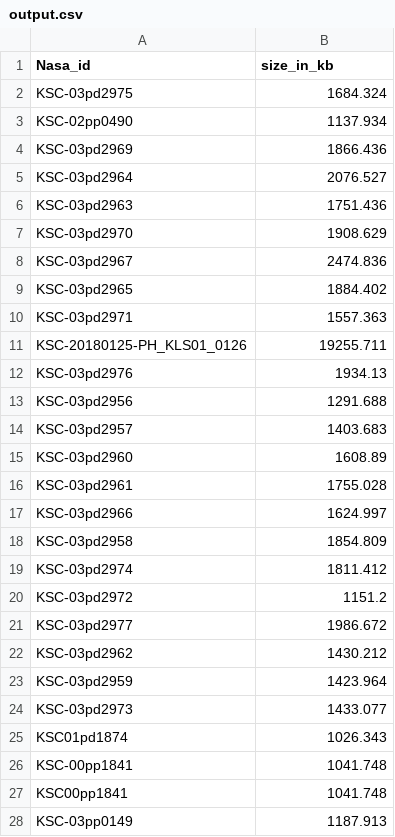
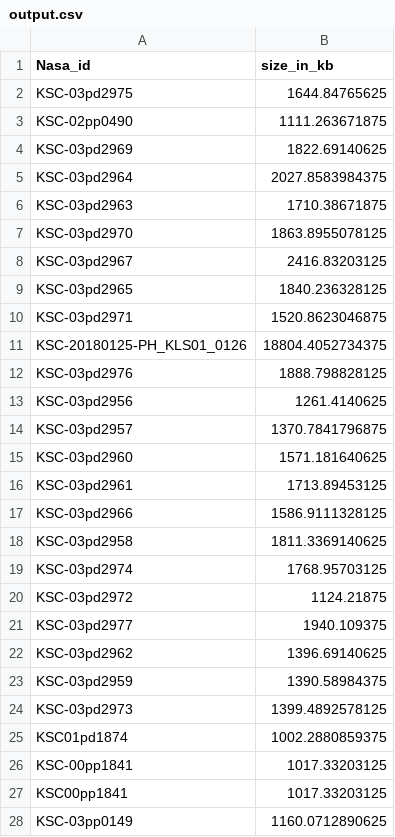
Before and after one commit to Layan11/RnD-Ops-Home-Assignment, a CSV file: NASA-query/output.csv, drawn as a sheet; only a part is shown; the diff covers the shown part only.

```diff
--- a/NASA-query/output.csv
+++ b/NASA-query/output.csv
@@ -1,28 +1,28 @@
 Nasa_id,size_in_kb
-KSC-03pd2975,1684.324
-KSC-02pp0490,1137.934
-KSC-03pd2969,1866.436
-KSC-03pd2964,2076.527
-KSC-03pd2963,1751.436
-KSC-03pd2970,1908.629
-KSC-03pd2967,2474.836
-KSC-03pd2965,1884.402
-KSC-03pd2971,1557.363
-KSC-20180125-PH_KLS01_0126,19255.711
-KSC-03pd2976,1934.13
-KSC-03pd2956,1291.688
-KSC-03pd2957,1403.683
-KSC-03pd2960,1608.89
-KSC-03pd2961,1755.028
-KSC-03pd2966,1624.997
-KSC-03pd2958,1854.809
-KSC-03pd2974,1811.412
-KSC-03pd2972,1151.2
-KSC-03pd2977,1986.672
-KSC-03pd2962,1430.212
-KSC-03pd2959,1423.964
-KSC-03pd2973,1433.077
-KSC01pd1874,1026.343
-KSC-00pp1841,1041.748
-KSC00pp1841,1041.748
-KSC-03pp0149,1187.913
+KSC-03pd2975,1644.84765625
+KSC-02pp0490,1111.263671875
+KSC-03pd2969,1822.69140625
+KSC-03pd2964,2027.8583984375
+KSC-03pd2963,1710.38671875
+KSC-03pd2970,1863.8955078125
+KSC-03pd2967,2416.83203125
+KSC-03pd2965,1840.236328125
+KSC-03pd2971,1520.8623046875
+KSC-20180125-PH_KLS01_0126,18804.4052734375
+KSC-03pd2976,1888.798828125
+KSC-03pd2956,1261.4140625
+KSC-03pd2957,1370.7841796875
+KSC-03pd2960,1571.181640625
+KSC-03pd2961,1713.89453125
+KSC-03pd2966,1586.9111328125
+KSC-03pd2958,1811.3369140625
+KSC-03pd2974,1768.95703125
+KSC-03pd2972,1124.21875
+KSC-03pd2977,1940.109375
+KSC-03pd2962,1396.69140625
+KSC-03pd2959,1390.58984375
+KSC-03pd2973,1399.4892578125
+KSC01pd1874,1002.2880859375
+KSC-00pp1841,1017.33203125
+KSC00pp1841,1017.33203125
+KSC-03pp0149,1160.0712890625
```
Also changed, not shown: 6 removed rows and 52 edited cells elsewhere in this file, 1 other file.
